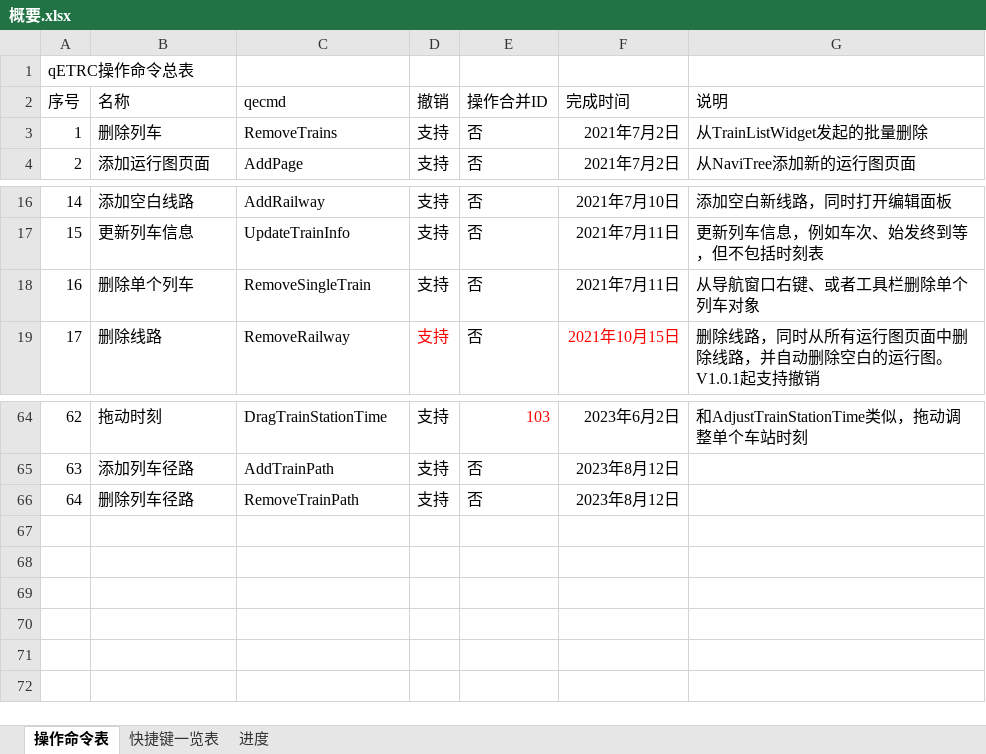
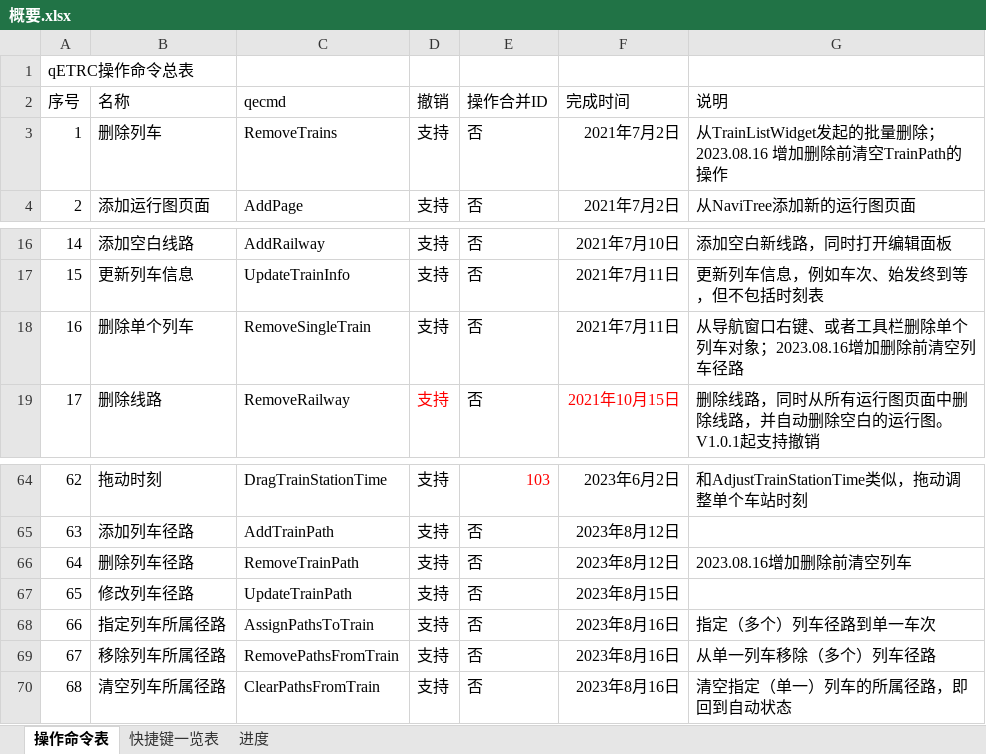
Before and after one commit to CDK6182CHR/qETRC, an Excel workbook: 概要.xlsx, sheet 操作命令表, drawn as a sheet; only a part is shown, gaps mark what is left out; values as stored, in another font and other column widths than the file's, no borders; the diff names each change by its address in the sheet, - before the commit and + after, or states it on an @@ line.

Commit message:
2023.08.16  add: clear path from train, and doing this before removing path

```diff
--- a/概要.xlsx (sheet 操作命令表)
+++ b/概要.xlsx (sheet 操作命令表)
-G3 (说明): 从TrainListWidget发起的批量删除
+G3 (说明): 从TrainListWidget发起的批量删除；2023.08.16 增加删除前清空TrainPath的操作
-G18 (说明): 从导航窗口右键、或者工具栏删除单个列车对象
+G18 (说明): 从导航窗口右键、或者工具栏删除单个列车对象；2023.08.16增加删除前清空列车径路
-G66 (说明): (empty)
+G66 (说明): 2023.08.16增加删除前清空列车
+row 67: 65 | 修改列车径路 | UpdateTrainPath | 支持 | 否 | 2023年8月15日
+row 68: 66 | 指定列车所属径路 | AssignPathsToTrain | 支持 | 否 | 2023年8月16日 | 指定（多个）列车径路到单一车次
+row 69: 67 | 移除列车所属径路 | RemovePathsFromTrain | 支持 | 否 | 2023年8月16日 | 从单一列车移除（多个）列车径路
+row 70: 68 | 清空列车所属径路 | ClearPathsFromTrain | 支持 | 否 | 2023年8月16日 | 清空指定（单一）列车的所属径路，即回到自动状态
```
Also changed, not shown: 7 other files.
